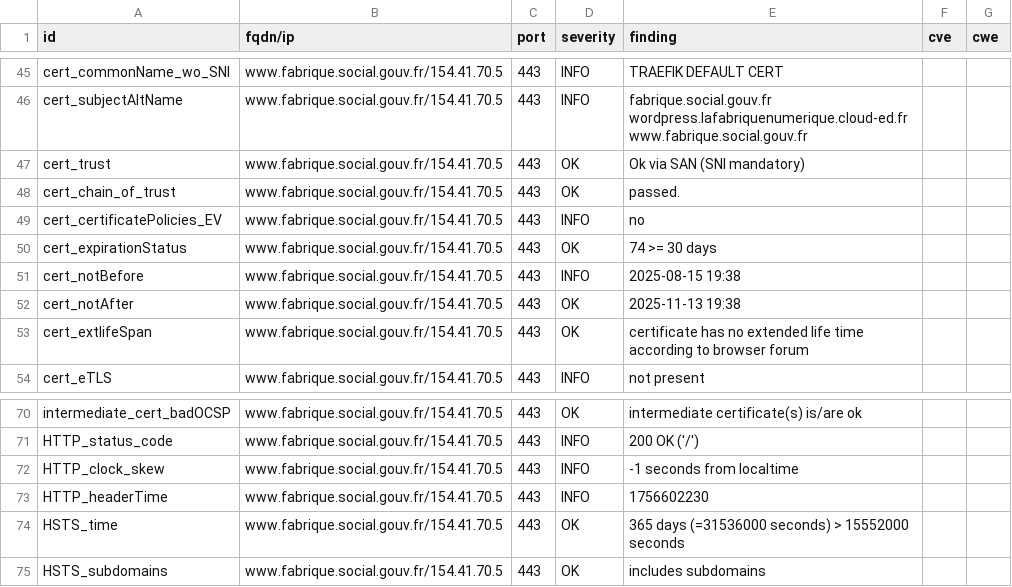
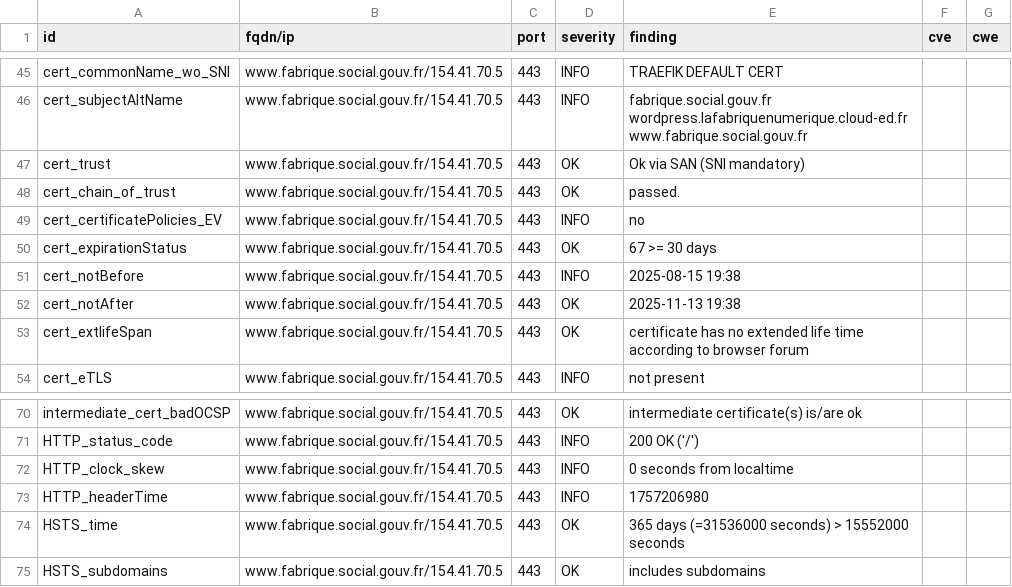
Before and after one commit to pgrange/dashlord, a CSV file: results/aHR0cHM6Ly93d3cuZmFicmlxdWUuc29jaWFsLmdvdXYuZnI=/testssl.csv, drawn as a sheet; only a part is shown, gaps mark what is left out.

```diff
--- a/results/aHR0cHM6Ly93d3cuZmFicmlxdWUuc29jaWFsLmdvdXYuZnI=/testssl.csv
+++ b/results/aHR0cHM6Ly93d3cuZmFicmlxdWUuc29jaWFsLmdvdXYuZnI=/testssl.csv
@@ -49,3 +49,3 @@
 "cert_certificatePolicies_EV","www.fabrique.social.gouv.fr/154.41.70.5","443","INFO","no","",""
-"cert_expirationStatus","www.fabrique.social.gouv.fr/154.41.70.5","443","OK","74 >= 30 days","",""
+"cert_expirationStatus","www.fabrique.social.gouv.fr/154.41.70.5","443","OK","67 >= 30 days","",""
 "cert_notBefore","www.fabrique.social.gouv.fr/154.41.70.5","443","INFO","2025-08-15 19:38","",""
@@ -71,4 +71,4 @@
 "HTTP_status_code","www.fabrique.social.gouv.fr/154.41.70.5","443","INFO","200 OK ('/')","",""
-"HTTP_clock_skew","www.fabrique.social.gouv.fr/154.41.70.5","443","INFO","-1 seconds from localtime","",""
-"HTTP_headerTime","www.fabrique.social.gouv.fr/154.41.70.5","443","INFO","1756602230","",""
+"HTTP_clock_skew","www.fabrique.social.gouv.fr/154.41.70.5","443","INFO","0 seconds from localtime","",""
+"HTTP_headerTime","www.fabrique.social.gouv.fr/154.41.70.5","443","INFO","1757206980","",""
 "HSTS_time","www.fabrique.social.gouv.fr/154.41.70.5","443","OK","365 days (=31536000 seconds) > 15552000 seconds","",""
```
Also changed, not shown: 11 other files.
